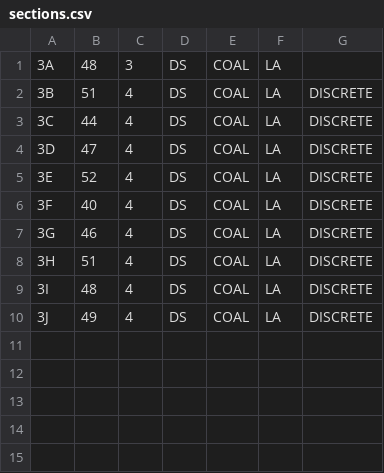
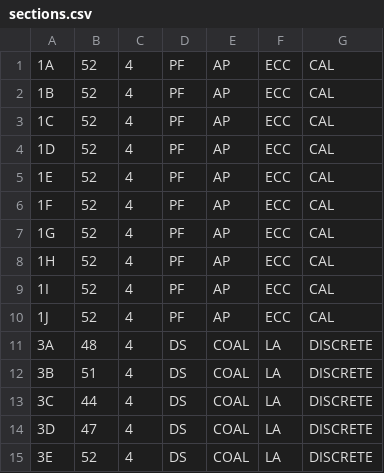
Before and after one commit to abdulahad1015/DS_PROJECT, a CSV file: sections.csv, drawn as a sheet; only a part is shown; the shorter side is filled out with more unchanged rows; the diff covers the shown part only.

```diff
--- a/sections.csv
+++ b/sections.csv
@@ -1,2 +1,12 @@
-3A,48,3,DS,COAL,LA
+1A,52,4,PF,AP,ECC,CAL
+1B,52,4,PF,AP,ECC,CAL
+1C,52,4,PF,AP,ECC,CAL
+1D,52,4,PF,AP,ECC,CAL
+1E,52,4,PF,AP,ECC,CAL
+1F,52,4,PF,AP,ECC,CAL
+1G,52,4,PF,AP,ECC,CAL
+1H,52,4,PF,AP,ECC,CAL
+1I,52,4,PF,AP,ECC,CAL
+1J,52,4,PF,AP,ECC,CAL
+3A,48,4,DS,COAL,LA,DISCRETE
 3B,51,4,DS,COAL,LA,DISCRETE
```
Also changed, not shown: 15 added rows elsewhere in this file, 6 other files.
